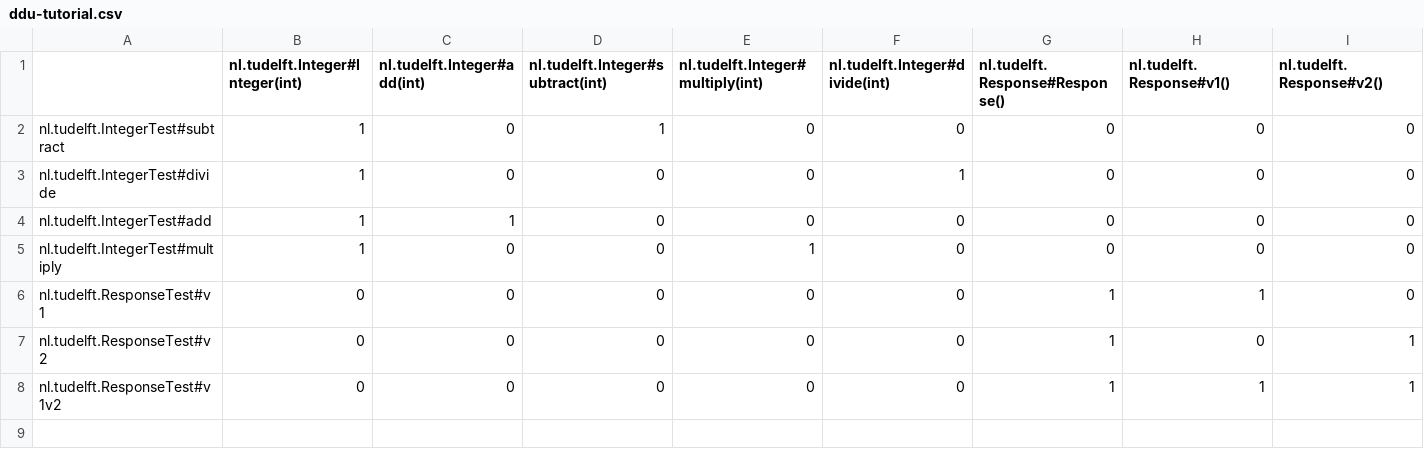
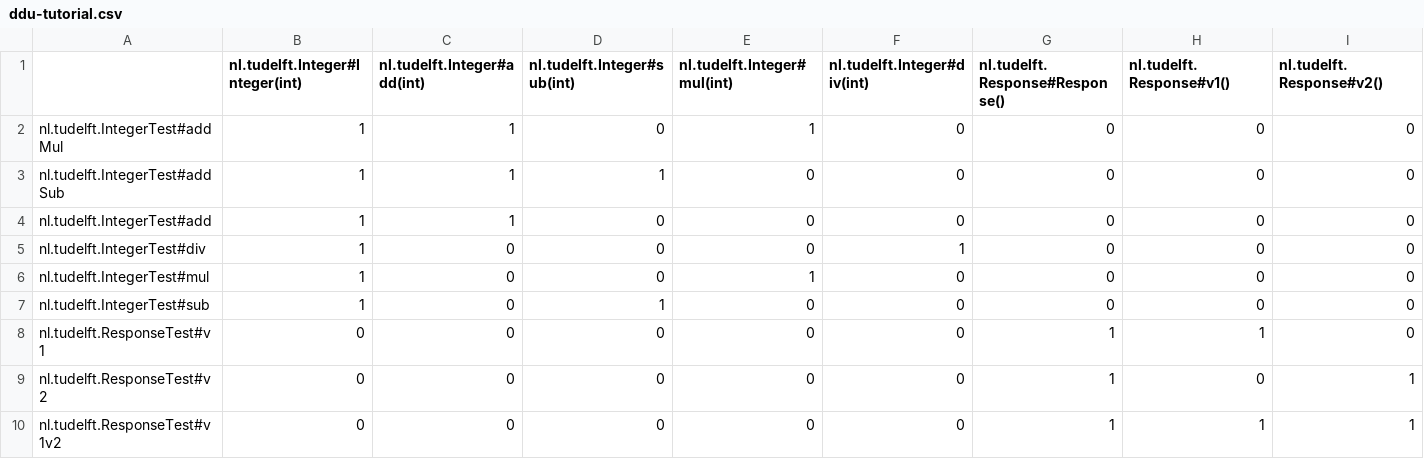
Before and after one commit to aaronang/ddu, a CSV file: code/analysis/data/spectra/ddu-tutorial.csv, drawn as a sheet.

Commit message:
Extend DDU tutorial

```diff
--- a/code/analysis/data/spectra/ddu-tutorial.csv
+++ b/code/analysis/data/spectra/ddu-tutorial.csv
@@ -1,6 +1,8 @@
-;nl.tudelft.Integer#Integer(int);nl.tudelft.Integer#add(int);nl.tudelft.Integer#subtract(int);nl.tudelft.Integer#multiply(int);nl.tudelft.Integer#divide(int);nl.tudelft.Response#Response();nl.tudelft.Response#v1();nl.tudelft.Response#v2()
-nl.tudelft.IntegerTest#subtract;1;0;1;0;0;0;0;0
-nl.tudelft.IntegerTest#divide;1;0;0;0;1;0;0;0
+;nl.tudelft.Integer#Integer(int);nl.tudelft.Integer#add(int);nl.tudelft.Integer#sub(int);nl.tudelft.Integer#mul(int);nl.tudelft.Integer#div(int);nl.tudelft.Response#Response();nl.tudelft.Response#v1();nl.tudelft.Response#v2()
+nl.tudelft.IntegerTest#addMul;1;1;0;1;0;0;0;0
+nl.tudelft.IntegerTest#addSub;1;1;1;0;0;0;0;0
 nl.tudelft.IntegerTest#add;1;1;0;0;0;0;0;0
-nl.tudelft.IntegerTest#multiply;1;0;0;1;0;0;0;0
+nl.tudelft.IntegerTest#div;1;0;0;0;1;0;0;0
+nl.tudelft.IntegerTest#mul;1;0;0;1;0;0;0;0
+nl.tudelft.IntegerTest#sub;1;0;1;0;0;0;0;0
 nl.tudelft.ResponseTest#v1;0;0;0;0;0;1;1;0
```
Also changed, not shown: 22 other files.
